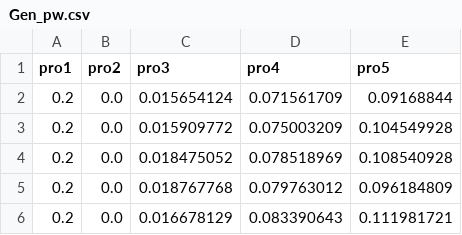
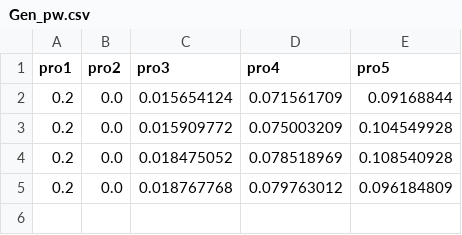
Before and after one commit to dangondom1/TFG, a CSV file: Data/Gen_pw.csv, drawn as a sheet.

```diff
--- a/Data/Gen_pw.csv
+++ b/Data/Gen_pw.csv
@@ -5,2 +5 @@ pro1, pro2, pro3, pro4, pro5
 0.2,0.0,0.018767768,0.079763012,0.096184809
-0.2,0.0,0.016678129,0.083390643,0.111981721
```
Also changed, not shown: Results/p1_nobattery.csv, 3 other files.
